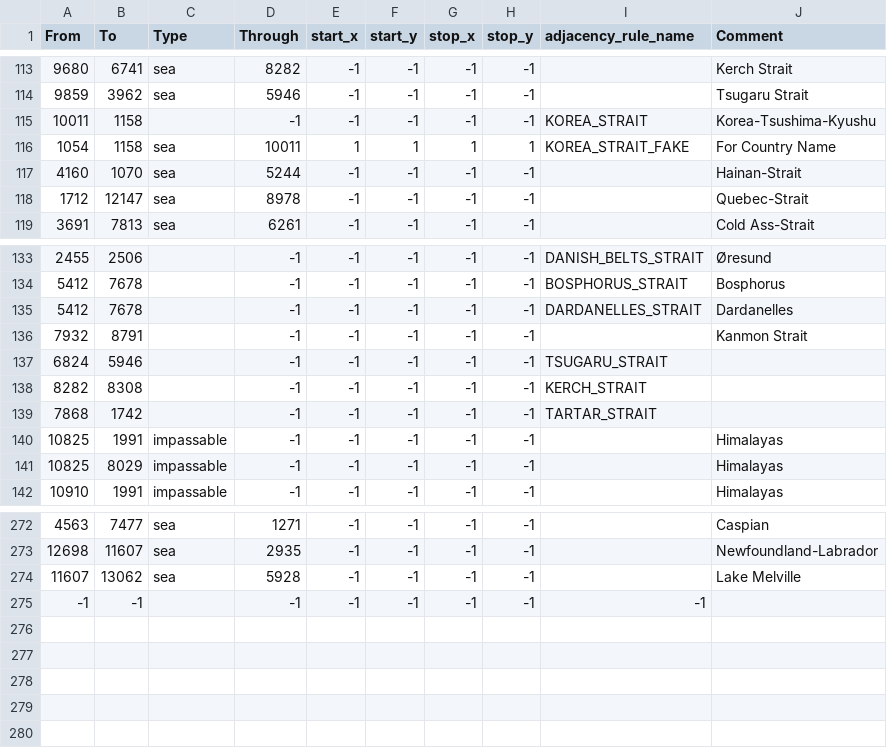
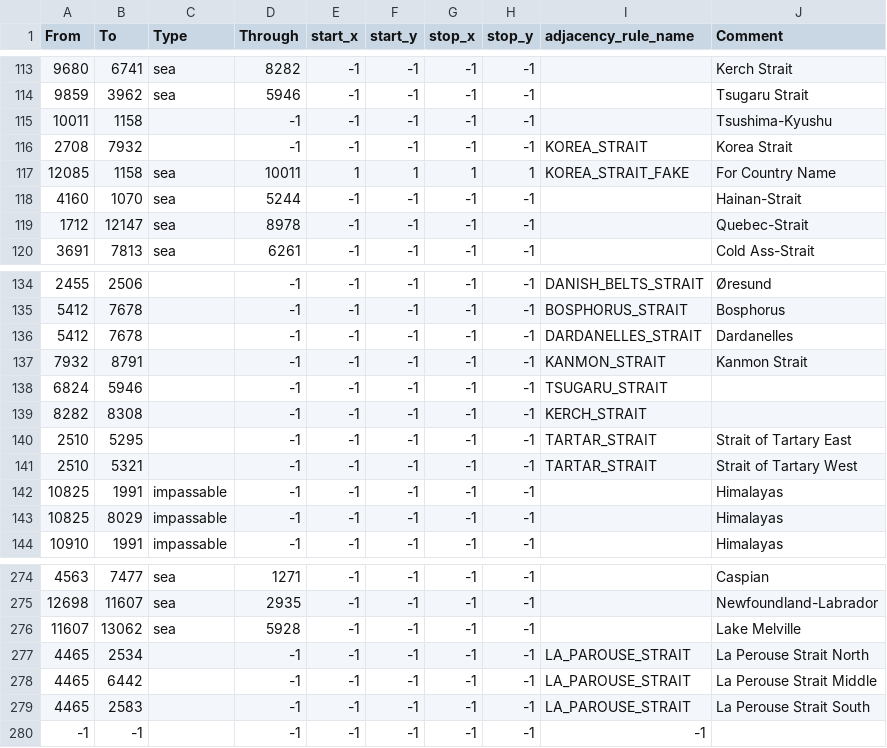
Before and after one commit to SilentEnforcer/tgwr-mod, a CSV file: map/adjacencies.csv, drawn as a sheet; only a part is shown, gaps mark what is left out.

Commit message:
La Pérouse Strait and strait fixes

```diff
--- a/map/adjacencies.csv
+++ b/map/adjacencies.csv
@@ -114,4 +114,5 @@ From;To;Type;Through;start_x;start_y;stop_x;stop_y;adjacency_rule_name;Comment
 9859;3962;sea;5946;-1;-1;-1;-1;;Tsugaru Strait
-10011;1158;;-1;-1;-1;-1;-1;KOREA_STRAIT;Korea-Tsushima-Kyushu
-1054;1158;sea;10011;1;1;1;1;KOREA_STRAIT_FAKE;For Country Name
+10011;1158;;-1;-1;-1;-1;-1;;Tsushima-Kyushu
+2708;7932;;-1;-1;-1;-1;-1;KOREA_STRAIT;Korea Strait
+12085;1158;sea;10011;1;1;1;1;KOREA_STRAIT_FAKE;For Country Name
 4160;1070;sea;5244;-1;-1;-1;-1;;Hainan-Strait
@@ -135,6 +136,7 @@ From;To;Type;Through;start_x;start_y;stop_x;stop_y;adjacency_rule_name;Comment
 5412;7678;;-1;-1;-1;-1;-1;DARDANELLES_STRAIT;Dardanelles
-7932;8791;;-1;-1;-1;-1;-1;;Kanmon Strait
+7932;8791;;-1;-1;-1;-1;-1;KANMON_STRAIT;Kanmon Strait
 6824;5946;;-1;-1;-1;-1;-1;TSUGARU_STRAIT;
 8282;8308;;-1;-1;-1;-1;-1;KERCH_STRAIT;
-7868;1742;;-1;-1;-1;-1;-1;TARTAR_STRAIT;
+2510;5295;;-1;-1;-1;-1;-1;TARTAR_STRAIT; Strait of Tartary East
+2510;5321;;-1;-1;-1;-1;-1;TARTAR_STRAIT; Strait of Tartary West
 10825;1991;impassable;-1;-1;-1;-1;-1;;Himalayas
@@ -274,2 +276,5 @@ From;To;Type;Through;start_x;start_y;stop_x;stop_y;adjacency_rule_name;Comment
 11607;13062;sea;5928;-1;-1;-1;-1;;Lake Melville
+4465;2534;;-1;-1;-1;-1;-1;LA_PAROUSE_STRAIT;La Perouse Strait North
+4465;6442;;-1;-1;-1;-1;-1;LA_PAROUSE_STRAIT;La Perouse Strait Middle
+4465;2583;;-1;-1;-1;-1;-1;LA_PAROUSE_STRAIT;La Perouse Strait South
 -1;-1;;-1;-1;-1;-1;-1;-1;
```
Also changed, not shown: 2 other files.
